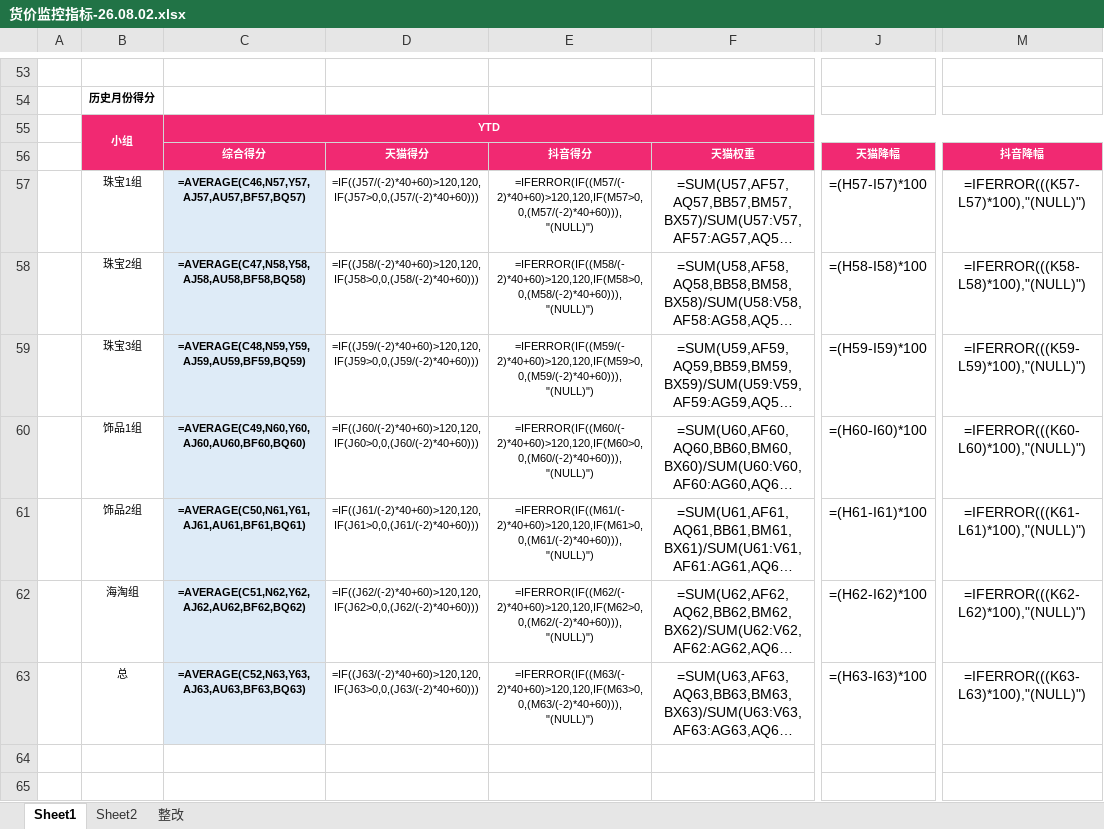
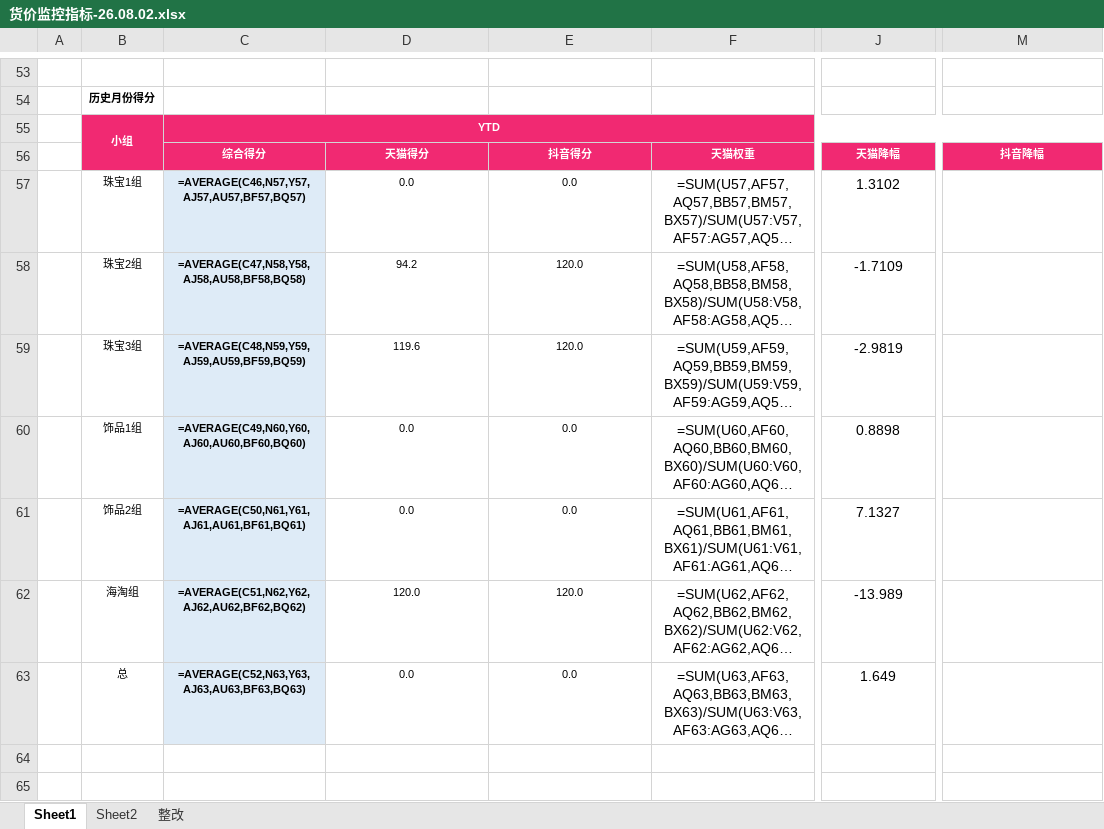
Before and after one commit to parylonglong-max/vip-dashboard, an Excel workbook: dist/downloads/货价监控指标-26.08.02.xlsx, sheet Sheet1, drawn as a sheet; only a part is shown, gaps mark what is left out; long unchanged cells end in …; values as stored, in another font and other column widths than the file's, no borders; formulas without a stored value are shown as written; conditional formats not drawn; the diff names each change by its address in the sheet, - before the commit and + after, or states it on an @@ line.

```diff
--- a/dist/downloads/货价监控指标-26.08.02.xlsx (sheet Sheet1)
+++ b/dist/downloads/货价监控指标-26.08.02.xlsx (sheet Sheet1)
-D57: =IF((J57/(-2)*40+60)>120,120,IF(J57>0,0,(J57/(-2)*40+60)))
+D57: 0.0
-E57: =IFERROR(IF((M57/(-2)*40+60)>120,120,IF(M57>0,0,(M57/(-2)*40+60))),"(NULL)")
+E57: 0.0
-J57: =(H57-I57)*100
+J57: 1.3102
-M57: =IFERROR(((K57-L57)*100),"(NULL)")
+M57: (empty)
-D58: =IF((J58/(-2)*40+60)>120,120,IF(J58>0,0,(J58/(-2)*40+60)))
+D58: 94.2
-E58: =IFERROR(IF((M58/(-2)*40+60)>120,120,IF(M58>0,0,(M58/(-2)*40+60))),"(NULL)")
+E58: 120.0
-J58: =(H58-I58)*100
+J58: -1.7109
-M58: =IFERROR(((K58-L58)*100),"(NULL)")
+M58: (empty)
-D59: =IF((J59/(-2)*40+60)>120,120,IF(J59>0,0,(J59/(-2)*40+60)))
+D59: 119.6
-E59: =IFERROR(IF((M59/(-2)*40+60)>120,120,IF(M59>0,0,(M59/(-2)*40+60))),"(NULL)")
+E59: 120.0
-J59: =(H59-I59)*100
+J59: -2.9819
-M59: =IFERROR(((K59-L59)*100),"(NULL)")
+M59: (empty)
-D60: =IF((J60/(-2)*40+60)>120,120,IF(J60>0,0,(J60/(-2)*40+60)))
+D60: 0.0
-E60: =IFERROR(IF((M60/(-2)*40+60)>120,120,IF(M60>0,0,(M60/(-2)*40+60))),"(NULL)")
+E60: 0.0
-J60: =(H60-I60)*100
+J60: 0.8898
-M60: =IFERROR(((K60-L60)*100),"(NULL)")
+M60: (empty)
-D61: =IF((J61/(-2)*40+60)>120,120,IF(J61>0,0,(J61/(-2)*40+60)))
+D61: 0.0
-E61: =IFERROR(IF((M61/(-2)*40+60)>120,120,IF(M61>0,0,(M61/(-2)*40+60))),"(NULL)")
+E61: 0.0
-J61: =(H61-I61)*100
+J61: 7.1327
-M61: =IFERROR(((K61-L61)*100),"(NULL)")
+M61: (empty)
-D62: =IF((J62/(-2)*40+60)>120,120,IF(J62>0,0,(J62/(-2)*40+60)))
+D62: 120.0
-E62: =IFERROR(IF((M62/(-2)*40+60)>120,120,IF(M62>0,0,(M62/(-2)*40+60))),"(NULL)")
+E62: 120.0
-J62: =(H62-I62)*100
+J62: -13.989
-M62: =IFERROR(((K62-L62)*100),"(NULL)")
+M62: (empty)
-D63: =IF((J63/(-2)*40+60)>120,120,IF(J63>0,0,(J63/(-2)*40+60)))
+D63: 0.0
-E63: =IFERROR(IF((M63/(-2)*40+60)>120,120,IF(M63>0,0,(M63/(-2)*40+60))),"(NULL)")
+E63: 0.0
-J63: =(H63-I63)*100
+J63: 1.649
-M63: =IFERROR(((K63-L63)*100),"(NULL)")
+M63: (empty)
```
Also changed, not shown: downloads/货价监控指标-26.08.02.xlsx, 2 other files.
